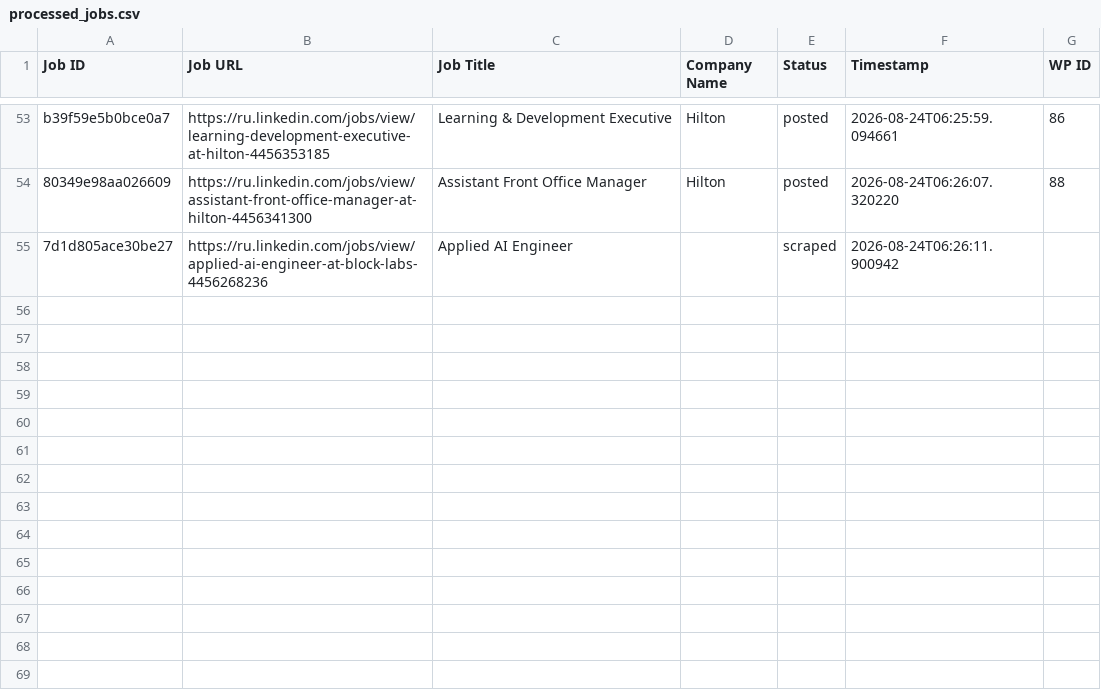
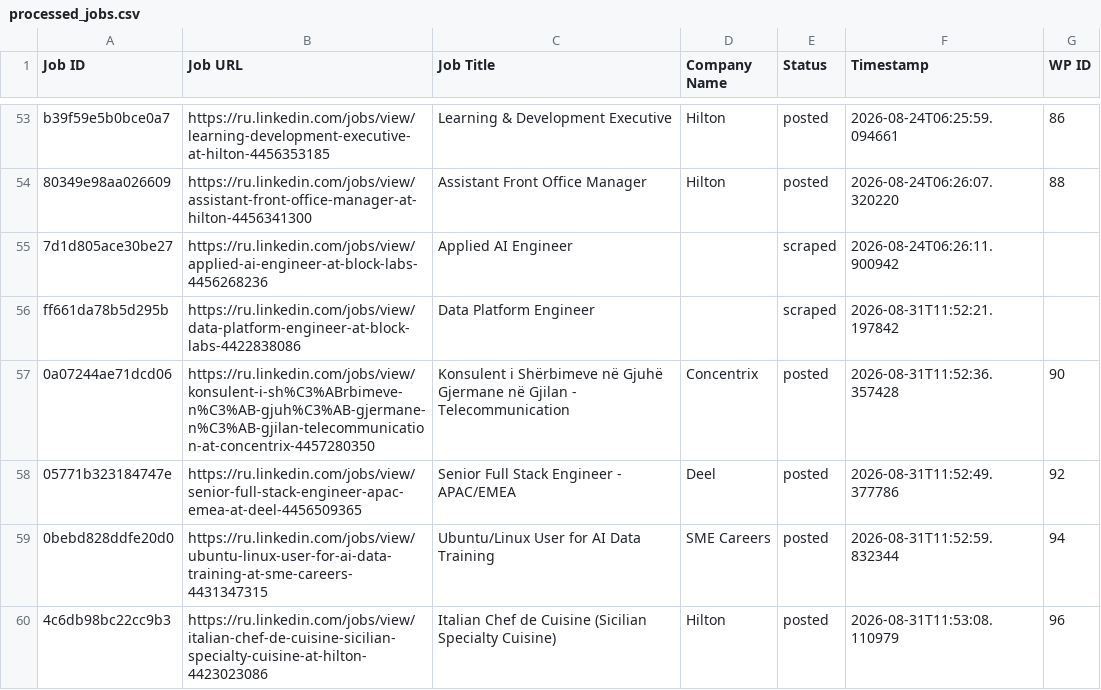
Before and after one commit to mimusdesign/xk, a CSV file: processed_jobs.csv, drawn as a sheet; only a part is shown, gaps mark what is left out.

```diff
--- a/processed_jobs.csv
+++ b/processed_jobs.csv
@@ -55 +55,6 @@ b39f59e5b0bce0a7,https://ru.linkedin.com/jobs/view/learning-development-executiv
 7d1d805ace30be27,https://ru.linkedin.com/jobs/view/applied-ai-engineer-at-block-labs-4456268236,Applied AI Engineer,,scraped,2026-08-24T06:26:11.900942,
+ff661da78b5d295b,https://ru.linkedin.com/jobs/view/data-platform-engineer-at-block-labs-4422838086,Data Platform Engineer,,scraped,2026-08-31T11:52:21.197842,
+0a07244ae71dcd06,https://ru.linkedin.com/jobs/view/konsulent-i-sh%C3%ABrbimeve-n%C3%AB-gjuh%C3%AB-gjermane-n%C3%AB-gjilan-telecommunication-at-concentrix-4457280350,Konsulent i Shërbimeve në Gjuhë Gjermane në Gjilan - Telecommunication,Concentrix,posted,2026-08-31T11:52:36.357428,90
+05771b323184747e,https://ru.linkedin.com/jobs/view/senior-full-stack-engineer-apac-emea-at-deel-4456509365,Senior Full Stack Engineer - APAC/EMEA,Deel,posted,2026-08-31T11:52:49.377786,92
+0bebd828ddfe20d0,https://ru.linkedin.com/jobs/view/ubuntu-linux-user-for-ai-data-training-at-sme-careers-4431347315,Ubuntu/Linux User for AI Data Training,SME Careers,posted,2026-08-31T11:52:59.832344,94
+4c6db98bc22cc9b3,https://ru.linkedin.com/jobs/view/italian-chef-de-cuisine-sicilian-specialty-cuisine-at-hilton-4423023086,Italian Chef de Cuisine (Sicilian Specialty Cuisine),Hilton,posted,2026-08-31T11:53:08.110979,96
```
